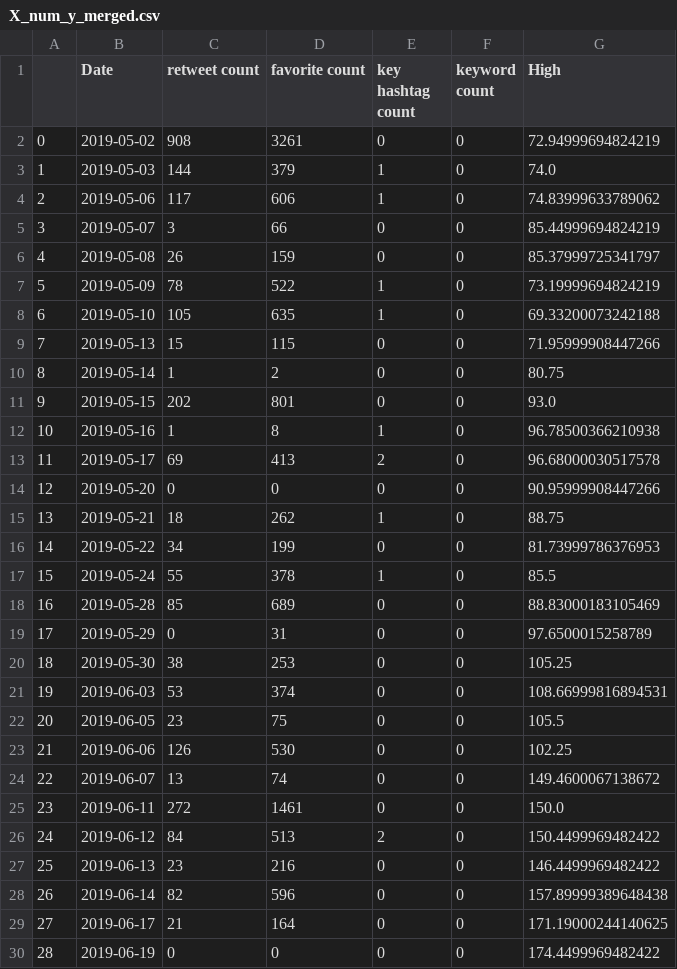
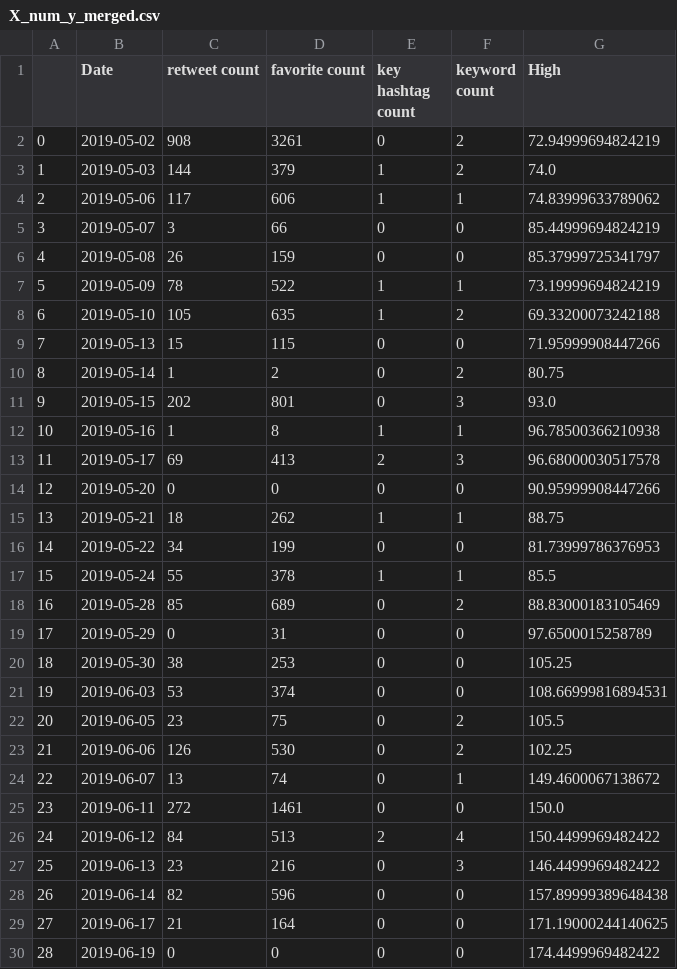
Before and after one commit to eckmanna/big_data_policy_2020, a CSV file: data/X_num_y_merged.csv, drawn as a sheet; only a part is shown; the diff covers the shown part only.

```diff
--- a/data/X_num_y_merged.csv
+++ b/data/X_num_y_merged.csv
@@ -1,19 +1,19 @@
 ,Date,retweet count,favorite count,key hashtag count,keyword count,High
-0,2019-05-02,908,3261,0,0,72.94999694824219
-1,2019-05-03,144,379,1,0,74.0
-2,2019-05-06,117,606,1,0,74.83999633789062
+0,2019-05-02,908,3261,0,2,72.94999694824219
+1,2019-05-03,144,379,1,2,74.0
+2,2019-05-06,117,606,1,1,74.83999633789062
 3,2019-05-07,3,66,0,0,85.44999694824219
 4,2019-05-08,26,159,0,0,85.37999725341797
-5,2019-05-09,78,522,1,0,73.19999694824219
-6,2019-05-10,105,635,1,0,69.33200073242188
+5,2019-05-09,78,522,1,1,73.19999694824219
+6,2019-05-10,105,635,1,2,69.33200073242188
 7,2019-05-13,15,115,0,0,71.95999908447266
-8,2019-05-14,1,2,0,0,80.75
-9,2019-05-15,202,801,0,0,93.0
-10,2019-05-16,1,8,1,0,96.78500366210938
-11,2019-05-17,69,413,2,0,96.68000030517578
+8,2019-05-14,1,2,0,2,80.75
+9,2019-05-15,202,801,0,3,93.0
+10,2019-05-16,1,8,1,1,96.78500366210938
+11,2019-05-17,69,413,2,3,96.68000030517578
 12,2019-05-20,0,0,0,0,90.95999908447266
-13,2019-05-21,18,262,1,0,88.75
+13,2019-05-21,18,262,1,1,88.75
 14,2019-05-22,34,199,0,0,81.73999786376953
-15,2019-05-24,55,378,1,0,85.5
-16,2019-05-28,85,689,0,0,88.83000183105469
+15,2019-05-24,55,378,1,1,85.5
+16,2019-05-28,85,689,0,2,88.83000183105469
 17,2019-05-29,0,31,0,0,97.6500015258789
@@ -21,8 +21,8 @@
 19,2019-06-03,53,374,0,0,108.66999816894531
-20,2019-06-05,23,75,0,0,105.5
-21,2019-06-06,126,530,0,0,102.25
-22,2019-06-07,13,74,0,0,149.4600067138672
+20,2019-06-05,23,75,0,2,105.5
+21,2019-06-06,126,530,0,2,102.25
+22,2019-06-07,13,74,0,1,149.4600067138672
 23,2019-06-11,272,1461,0,0,150.0
-24,2019-06-12,84,513,2,0,150.4499969482422
-25,2019-06-13,23,216,0,0,146.4499969482422
+24,2019-06-12,84,513,2,4,150.4499969482422
+25,2019-06-13,23,216,0,3,146.4499969482422
 26,2019-06-14,82,596,0,0,157.89999389648438
```
Also changed, not shown: 80 edited cells elsewhere in this file, 7 other files.
